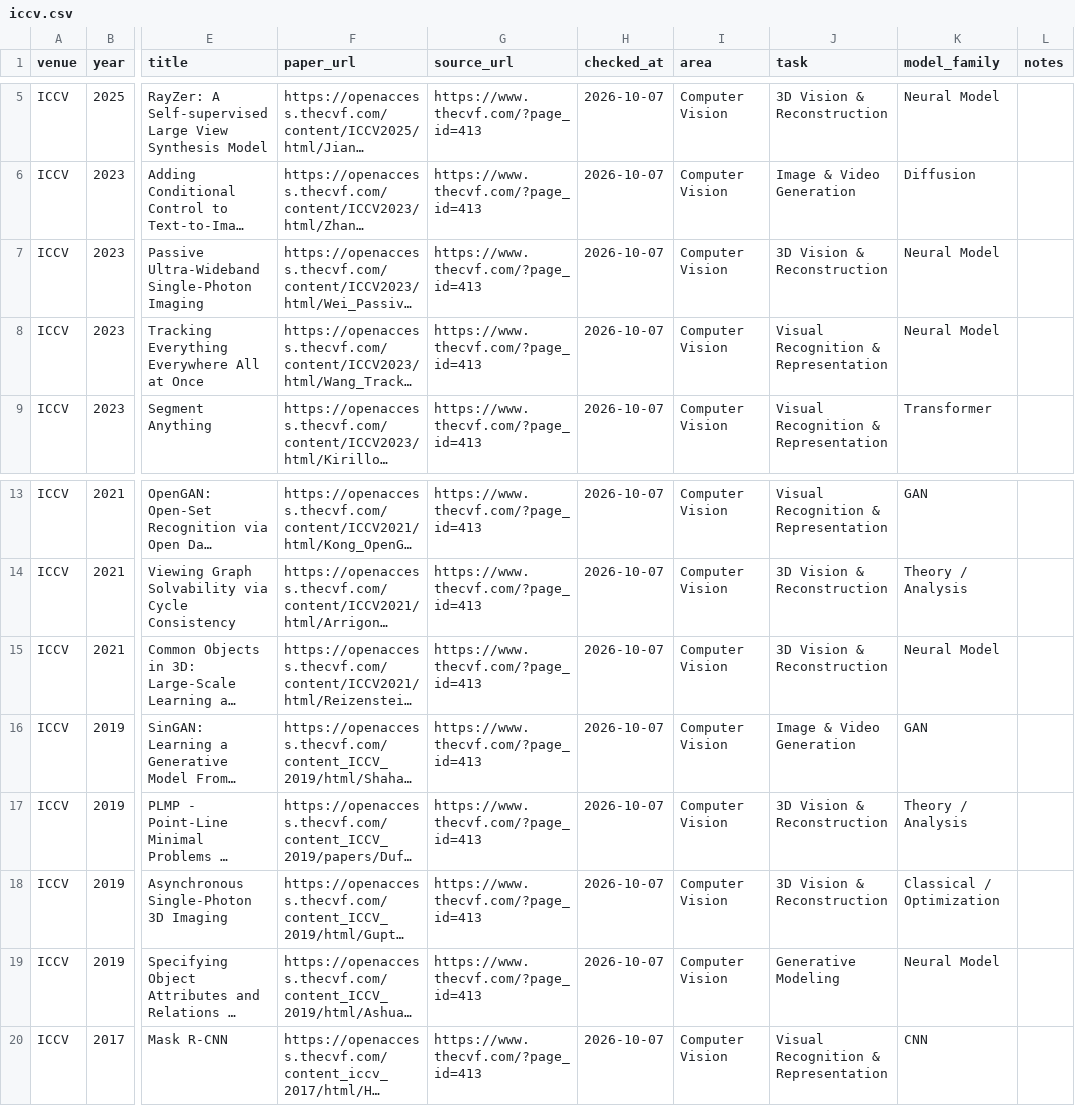
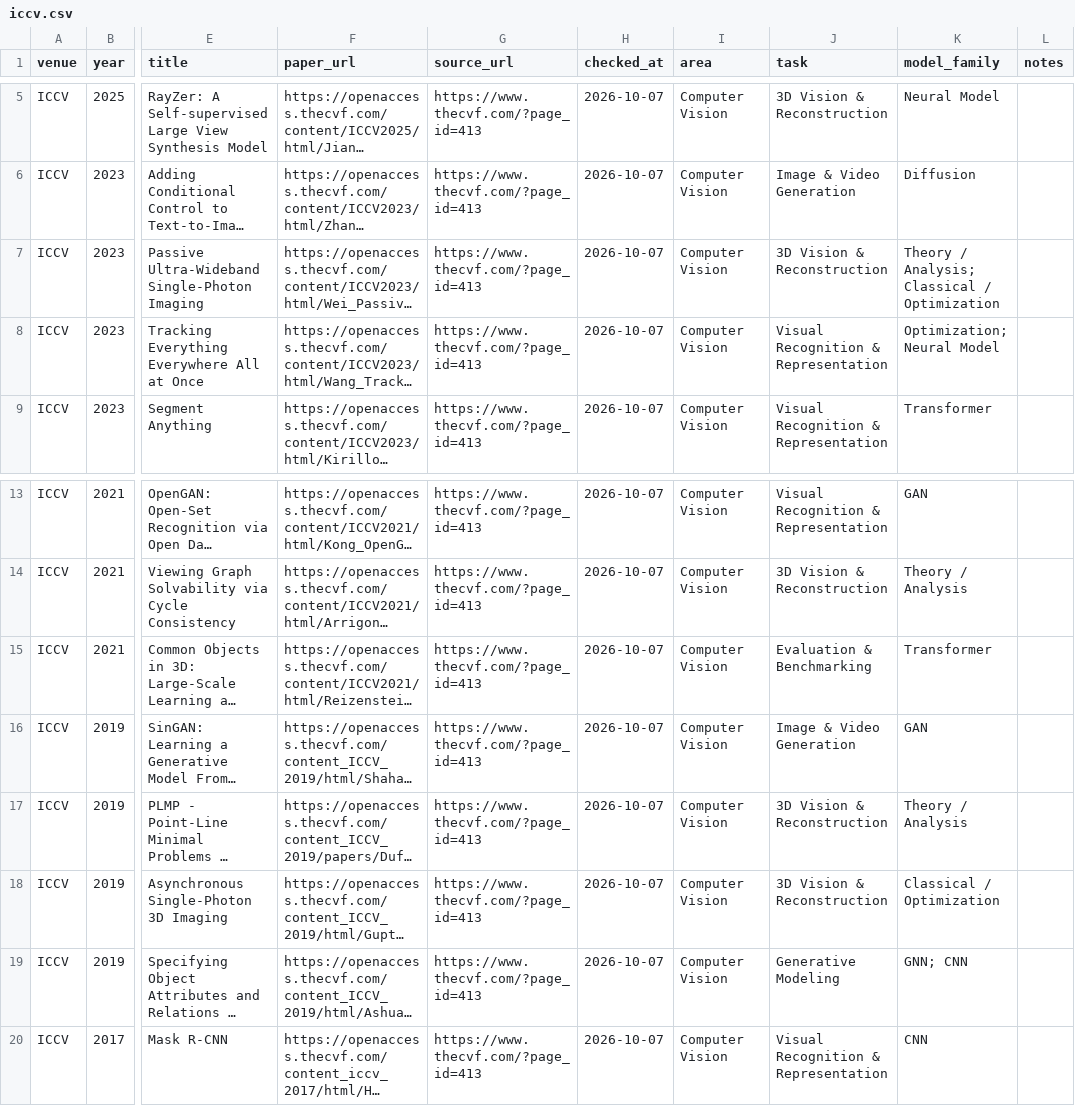
Before and after one commit to shunk031/awesome-ai-best-papers, a CSV file: data/papers/iccv.csv, drawn as a sheet; only a part is shown, gaps mark what is left out; long unchanged cells end in …; the diff names each change by its address in the sheet, - before the commit and + after, or states it on an @@ line.

Commit message:
Audit historical vision taxonomy and titles (2016–2023) (#8)
Audit CVPR and ICCV 2016–2023 taxonomy metadata using canonical CVF paper pages, keeping only high-confidence corrections and regenerating the README.

```diff
--- a/data/papers/iccv.csv
+++ b/data/papers/iccv.csv
-K7 (model_family): Neural Model
+K7 (model_family): Theory / Analysis; Classical / Optimization
-K8 (model_family): Neural Model
+K8 (model_family): Optimization; Neural Model
-J15 (task): 3D Vision & Reconstruction
+J15 (task): Evaluation & Benchmarking
-K15 (model_family): Neural Model
+K15 (model_family): Transformer
-K19 (model_family): Neural Model
+K19 (model_family): GNN; CNN
```
Also changed, not shown: data/papers/cvpr.csv, 1 other file.
